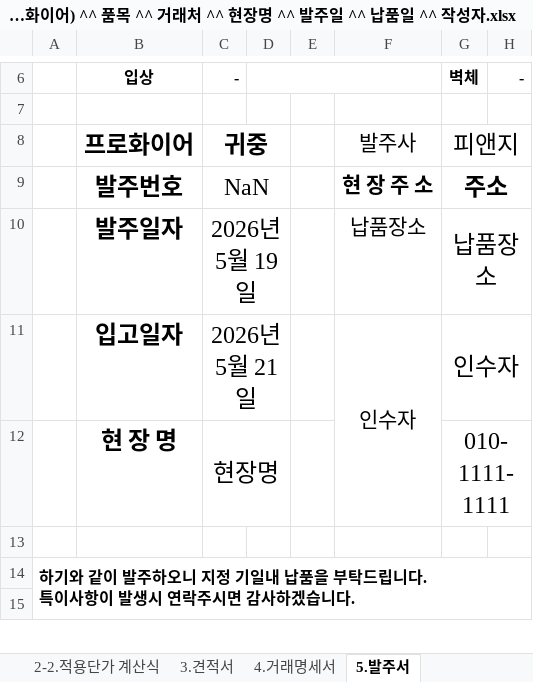
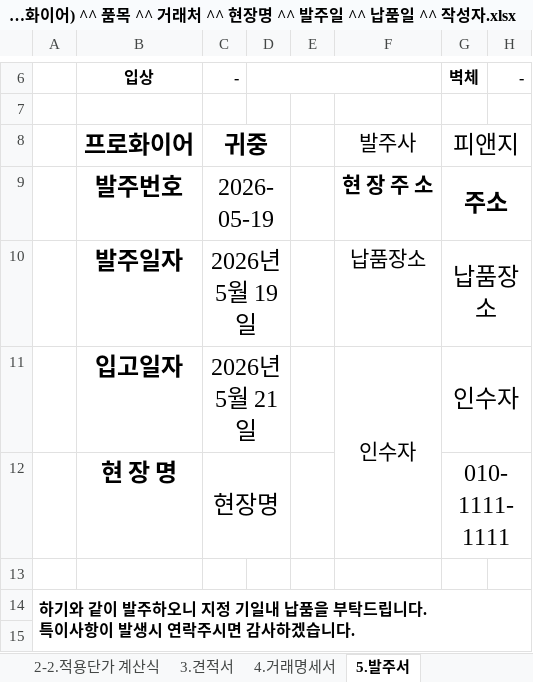
Before and after one commit to cheffyjohnny/topdignus-demo, an Excel workbook: templates/번호 ^^ 사각덕트(프로화이어) ^^ 품목 ^^ 거래처 ^^ 현장명 ^^ 발주일 ^^ 납품일 ^^ 작성자.xlsx, sheet 5.발주서, drawn as a sheet; only a part is shown, gaps mark what is left out; values as stored, in another font and other column widths than the file's, no borders; charts and pictures not drawn; the diff names each change by its address in the sheet, - before the commit and + after, or states it on an @@ line.

```diff
--- a/templates/번호 ^^ 사각덕트(프로화이어) ^^ 품목 ^^ 거래처 ^^ 현장명 ^^ 발주일 ^^ 납품일 ^^ 작성자.xlsx (sheet 5.발주서)
+++ b/templates/번호 ^^ 사각덕트(프로화이어) ^^ 품목 ^^ 거래처 ^^ 현장명 ^^ 발주일 ^^ 납품일 ^^ 작성자.xlsx (sheet 5.발주서)
-C9: NaN
+C9: 2026-05-19
```
Also changed, not shown: sheet 3.견적서, sheet 4.거래명세서, charts or pictures, templates/번호 ^^ 배관(필립산업) ^^ 품목 ^^ 거래처 ^^ 현장명 ^^ 발주일 ^^ 납품일 ^^ 작성자.xlsx.
